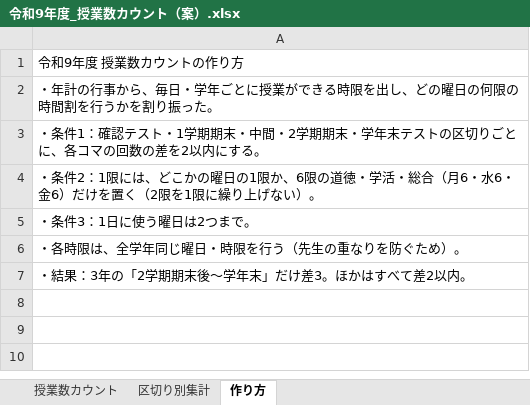
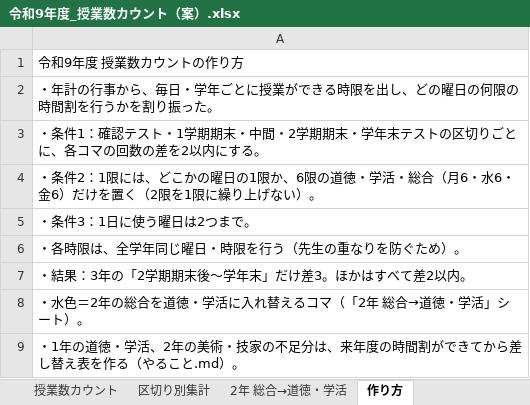
Before and after one commit to nanosa730/update, an Excel workbook: 令和9年度_授業数カウント（案）.xlsx, sheet 作り方, drawn as a sheet; values as stored, in another font and other column widths than the file's, no borders; the diff names each change by its address in the sheet, - before the commit and + after, or states it on an @@ line.

```diff
--- a/令和9年度_授業数カウント（案）.xlsx (sheet 作り方)
+++ b/令和9年度_授業数カウント（案）.xlsx (sheet 作り方)
+sheet tab: 2年 総合→道徳・学活
+row 8: ・水色＝2年の総合を道徳・学活に入れ替えるコマ（「2年 総合→道徳・学活」シート）。
+row 9: ・1年の道徳・学活、2年の美術・技家の不足分は、来年度の時間割ができてから差し替え表を作る（やること.md）。
```
Also changed, not shown: sheet 授業数カウント, 令和9年度_月行事予定（案）.xlsx, 9 other files.
